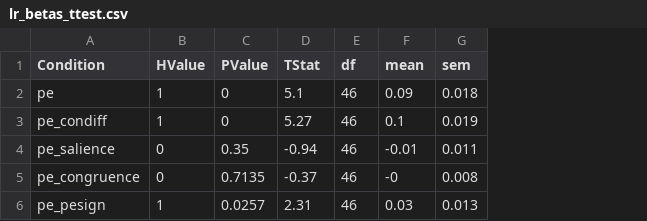
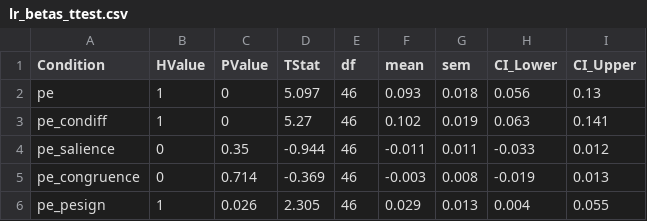
Before and after one commit to prashantig25/Perceptual_unc_aug_task_pupil, a CSV file: data/GB data two pipelines/behavior/stats/behavior/lr_betas_ttest.csv, drawn as a sheet; the diff names each change by its address in the sheet, - before the commit and + after, or states it on an @@ line.

Commit message:
Added CI to stats, minor changes to code during consistency checks and matching with NC author guidelines

```diff
--- a/data/GB data two pipelines/behavior/stats/behavior/lr_betas_ttest.csv
+++ b/data/GB data two pipelines/behavior/stats/behavior/lr_betas_ttest.csv
+column H (CI_Lower), rows 2-6: 0.056 | 0.063 | -0.033 | -0.019 | 0.004
+column I (CI_Upper), rows 2-6: 0.13 | 0.141 | 0.012 | 0.013 | 0.055
-D2 (TStat): 5.1
+D2 (TStat): 5.097
-F2 (mean): 0.09
+F2 (mean): 0.093
-F3 (mean): 0.1
+F3 (mean): 0.102
-D4 (TStat): -0.94
+D4 (TStat): -0.944
-F4 (mean): -0.01
+F4 (mean): -0.011
-C5 (PValue): 0.7135
+C5 (PValue): 0.714
-D5 (TStat): -0.37
+D5 (TStat): -0.369
-F5 (mean): -0
+F5 (mean): -0.003
-C6 (PValue): 0.0257
+C6 (PValue): 0.026
-D6 (TStat): 2.31
+D6 (TStat): 2.305
-F6 (mean): 0.03
+F6 (mean): 0.029
```
Also changed, not shown: data/GB data two pipelines/pupil/stats/allStats.csv, 12 other files.
